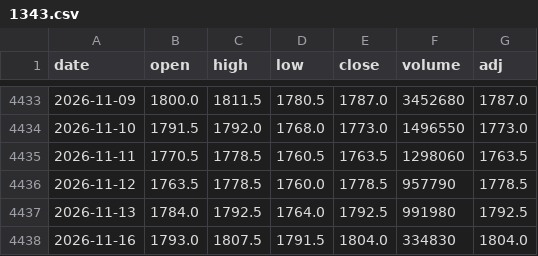
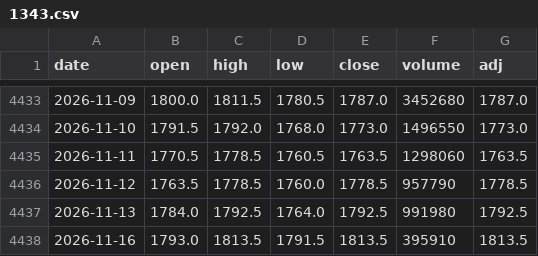
Before and after one commit to sumaho201506/saya-monitor, a CSV file: history/1343.csv, drawn as a sheet; only a part is shown, gaps mark what is left out.

```diff
--- a/history/1343.csv
+++ b/history/1343.csv
@@ -4437,2 +4437,2 @@ date,open,high,low,close,volume,adj
 2026-11-13,1784.0,1792.5,1764.0,1792.5,991980,1792.5
-2026-11-16,1793.0,1807.5,1791.5,1804.0,334830,1804.0
+2026-11-16,1793.0,1813.5,1791.5,1813.5,395910,1813.5
```
Also changed, not shown: history/1476.csv, history/1488.csv, 7 other files.
